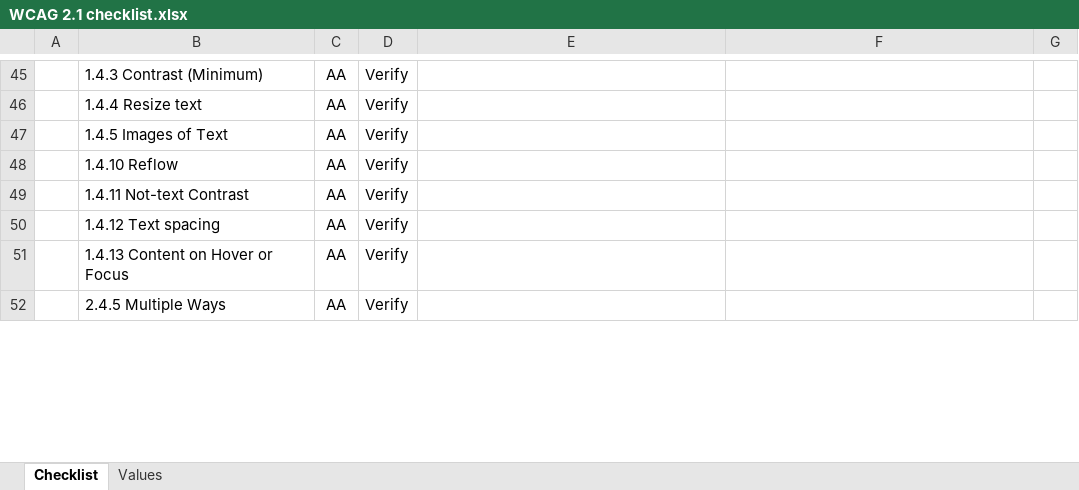
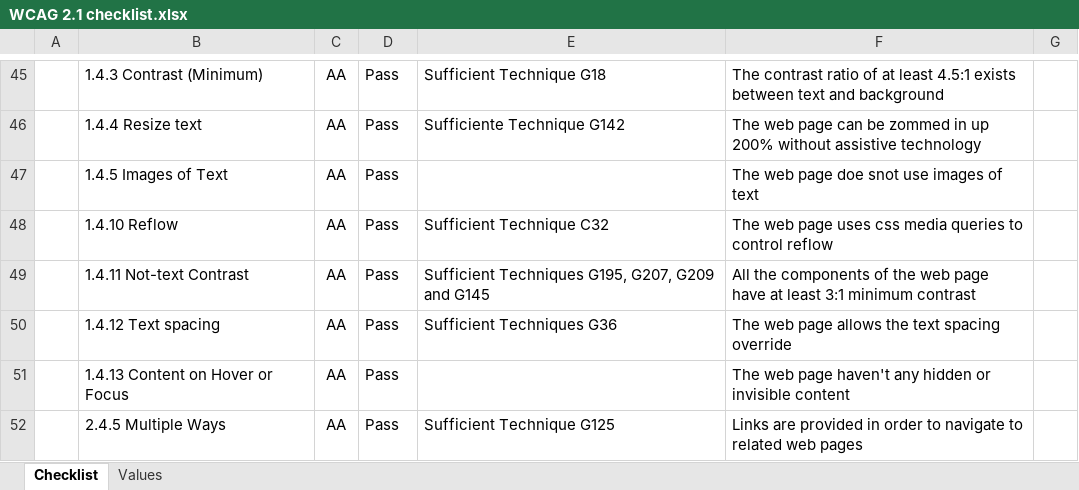
Before and after one commit to daviferna/VeggieWeb, an Excel workbook: WCAG 2.1 checklist.xlsx, sheet Checklist, drawn as a sheet; only a part is shown, gaps mark what is left out; values as stored, in another font and other column widths than the file's, no borders; conditional formats not drawn; the diff covers the shown part only; the diff names each change by its address in the sheet, - before the commit and + after, or states it on an @@ line.

```diff
--- a/WCAG 2.1 checklist.xlsx (sheet Checklist)
+++ b/WCAG 2.1 checklist.xlsx (sheet Checklist)
-D45:D52: Verify
+D45:D52: Pass
-E45: (empty)
+E45: Sufficient Technique G18
-F45: (empty)
+F45: The contrast ratio of at least 4.5:1 exists between text and background
-E46: (empty)
+E46: Sufficiente Technique G142
-F46: (empty)
+F46: The web page can be zommed in up 200% without assistive technology
-F47: (empty)
+F47: The web page doe snot use images of text
-E48: (empty)
+E48: Sufficient Technique C32
-F48: (empty)
+F48: The web page uses css media queries to control reflow
-E49: (empty)
+E49: Sufficient Techniques G195, G207, G209 and G145
-F49: (empty)
+F49: All the components of the web page have at least 3:1 minimum contrast
-E50: (empty)
+E50: Sufficient Techniques G36
-F50: (empty)
+F50: The web page allows the text spacing override
-F51: (empty)
+F51: The web page haven't any hidden or invisible content
-E52: (empty)
+E52: Sufficient Technique G125
-F52: (empty)
+F52: Links are provided in order to navigate to related web pages
```
Also changed, not shown: 71 edited cells elsewhere in this sheet, sheet Values, 8 other files.
